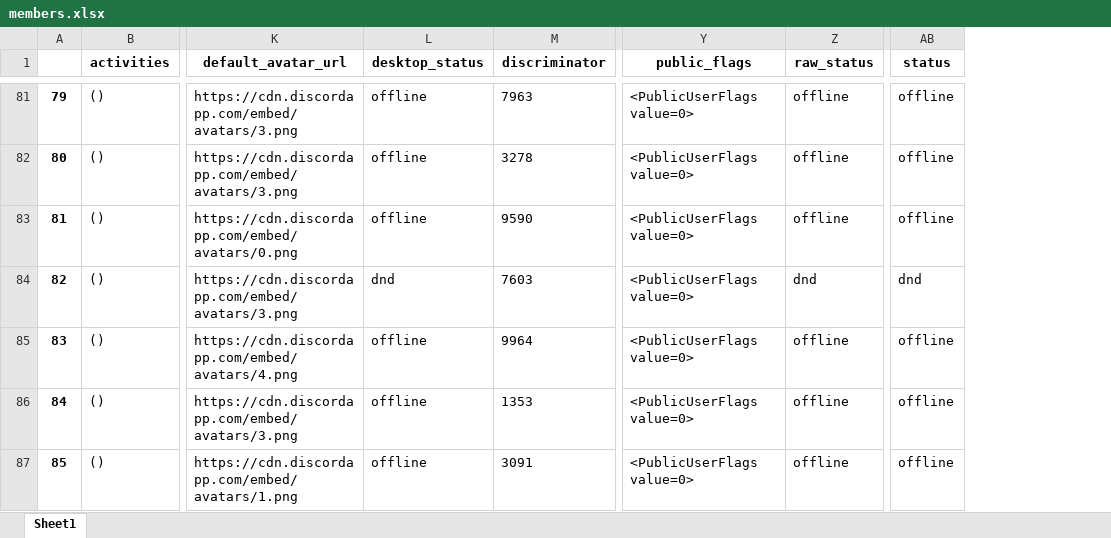
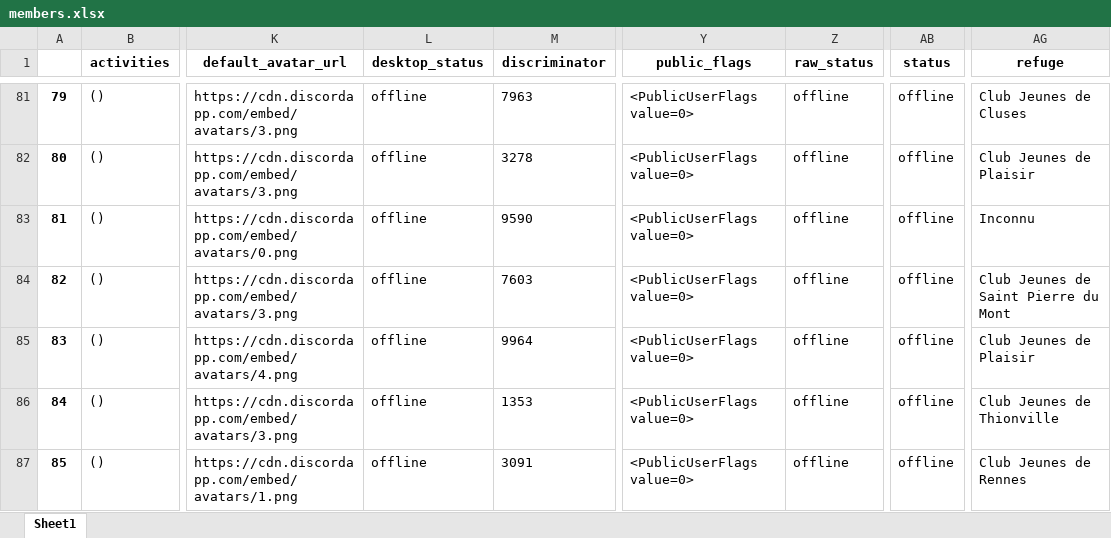
Before and after one commit to cedricmaigrot/Bot-Discord, an Excel workbook: outputs/members.xlsx, sheet Sheet1, drawn as a sheet; only a part is shown, gaps mark what is left out; values as stored, in another font and other column widths than the file's, no borders; the diff covers the shown part only; the diff names each change by its address in the sheet, - before the commit and + after, or states it on an @@ line.

```diff
--- a/outputs/members.xlsx (sheet Sheet1)
+++ b/outputs/members.xlsx (sheet Sheet1)
+column AG (refuge), rows 81-87: Club Jeunes de Cluses | Club Jeunes de Plaisir | Inconnu | Club Jeunes de Saint Pierre du Mont | Club Jeunes de Plaisir | Club Jeunes de Thionville | Club Jeunes de Rennes
@@ column A renumbered from row 21 down @@
-L84 (desktop_status): dnd
+L84 (desktop_status): offline
-Z84 (raw_status): dnd
+Z84 (raw_status): offline
-AB84 (status): dnd
+AB84 (status): offline
```
Also changed, not shown: 2 added rows, 1 removed row and 65 edited cells elsewhere in this sheet, inputs/xlsx/planning.xlsx, outputs/merge.xlsx, 22 other files.
